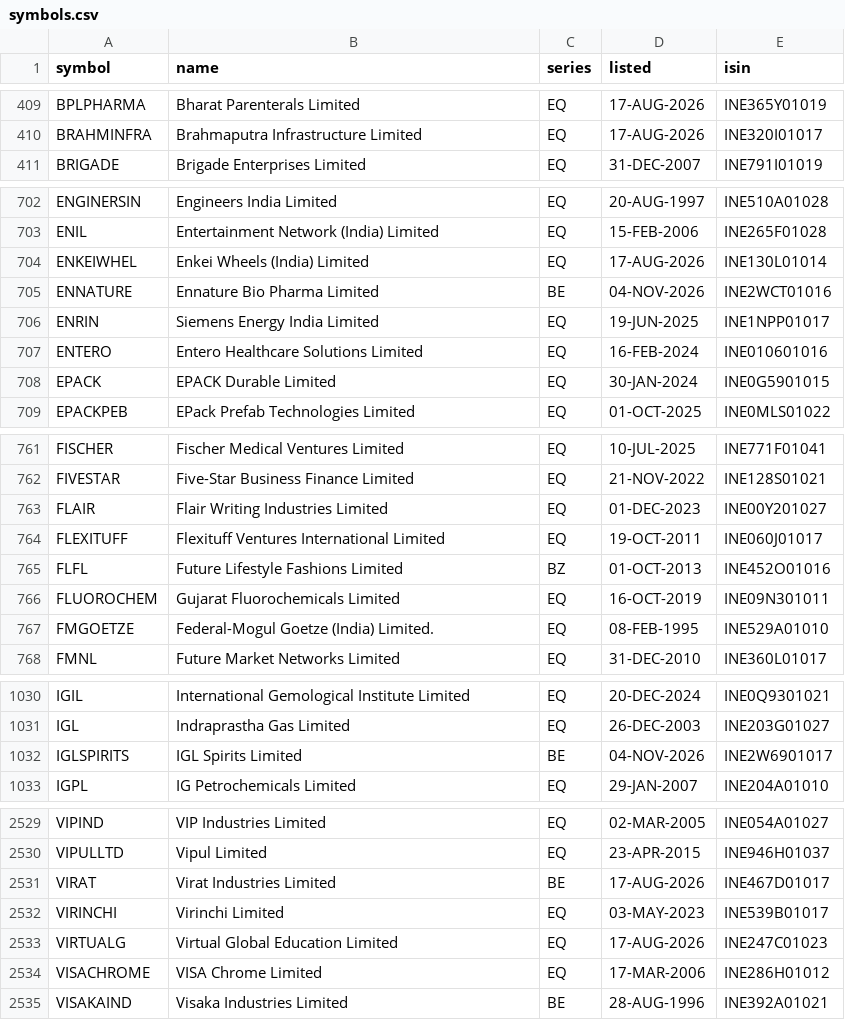
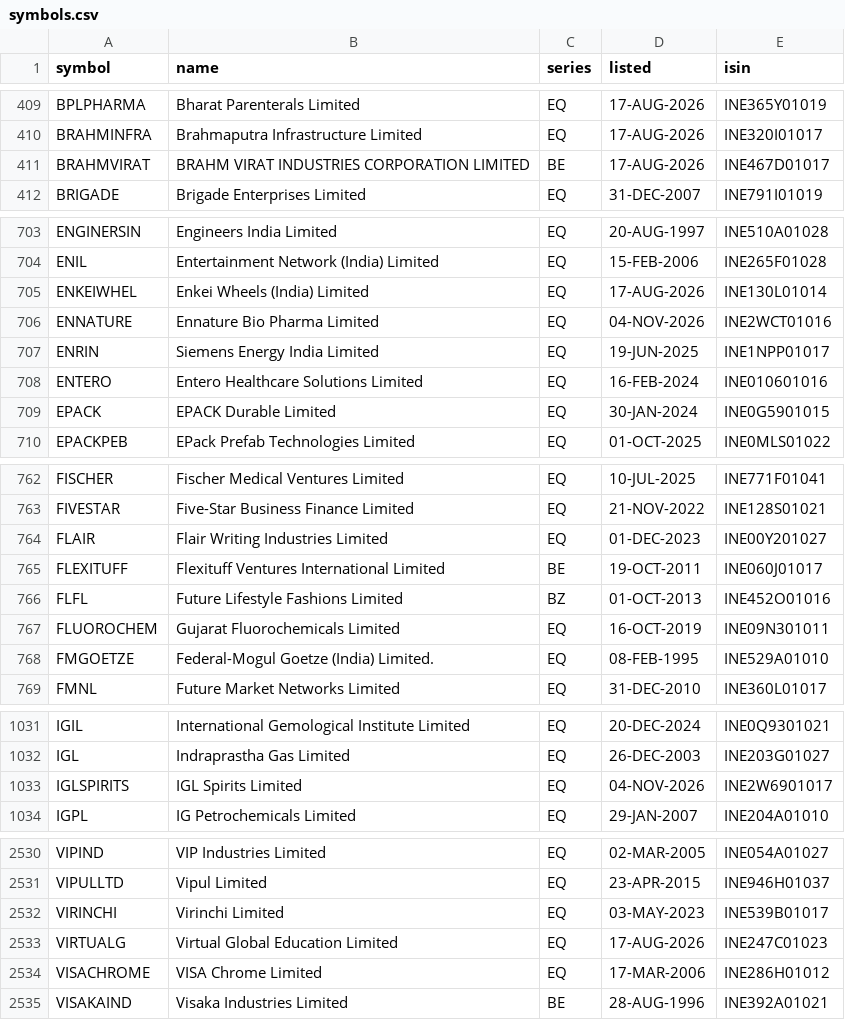
Before and after one commit to trustyliar/nse-sector-rotation, a CSV file: meta/symbols.csv, drawn as a sheet; only a part is shown, gaps mark what is left out.

```diff
--- a/meta/symbols.csv
+++ b/meta/symbols.csv
@@ -410,2 +410,3 @@ BPLPHARMA,Bharat Parenterals Limited,EQ,17-AUG-2026,INE365Y01019
 BRAHMINFRA,Brahmaputra Infrastructure Limited,EQ,17-AUG-2026,INE320I01017
+BRAHMVIRAT,BRAHM VIRAT INDUSTRIES CORPORATION LIMITED,BE,17-AUG-2026,INE467D01017
 BRIGADE,Brigade Enterprises Limited,EQ,31-DEC-2007,INE791I01019
@@ -704,3 +705,3 @@ ENIL,Entertainment Network (India) Limited,EQ,15-FEB-2006,INE265F01028
 ENKEIWHEL,Enkei Wheels (India) Limited,EQ,17-AUG-2026,INE130L01014
-ENNATURE,Ennature Bio Pharma Limited,BE,04-NOV-2026,INE2WCT01016
+ENNATURE,Ennature Bio Pharma Limited,EQ,04-NOV-2026,INE2WCT01016
 ENRIN,Siemens Energy India Limited,EQ,19-JUN-2025,INE1NPP01017
@@ -763,3 +764,3 @@ FIVESTAR,Five-Star Business Finance Limited,EQ,21-NOV-2022,INE128S01021
 FLAIR,Flair Writing Industries Limited,EQ,01-DEC-2023,INE00Y201027
-FLEXITUFF,Flexituff Ventures International Limited,EQ,19-OCT-2011,INE060J01017
+FLEXITUFF,Flexituff Ventures International Limited,BE,19-OCT-2011,INE060J01017
 FLFL,Future Lifestyle Fashions Limited,BZ,01-OCT-2013,INE452O01016
@@ -1031,3 +1032,3 @@ IGIL,International Gemological Institute Limited,EQ,20-DEC-2024,INE0Q9301021
 IGL,Indraprastha Gas Limited,EQ,26-DEC-2003,INE203G01027
-IGLSPIRITS,IGL Spirits Limited,BE,04-NOV-2026,INE2W6901017
+IGLSPIRITS,IGL Spirits Limited,EQ,04-NOV-2026,INE2W6901017
 IGPL,IG Petrochemicals Limited,EQ,29-JAN-2007,INE204A01010
@@ -2530,3 +2531,2 @@ VIPIND,VIP Industries Limited,EQ,02-MAR-2005,INE054A01027
 VIPULLTD,Vipul Limited,EQ,23-APR-2015,INE946H01037
-VIRAT,Virat Industries Limited,BE,17-AUG-2026,INE467D01017
 VIRINCHI,Virinchi Limited,EQ,03-MAY-2023,INE539B01017
```
Also changed, not shown: 7 other files.
